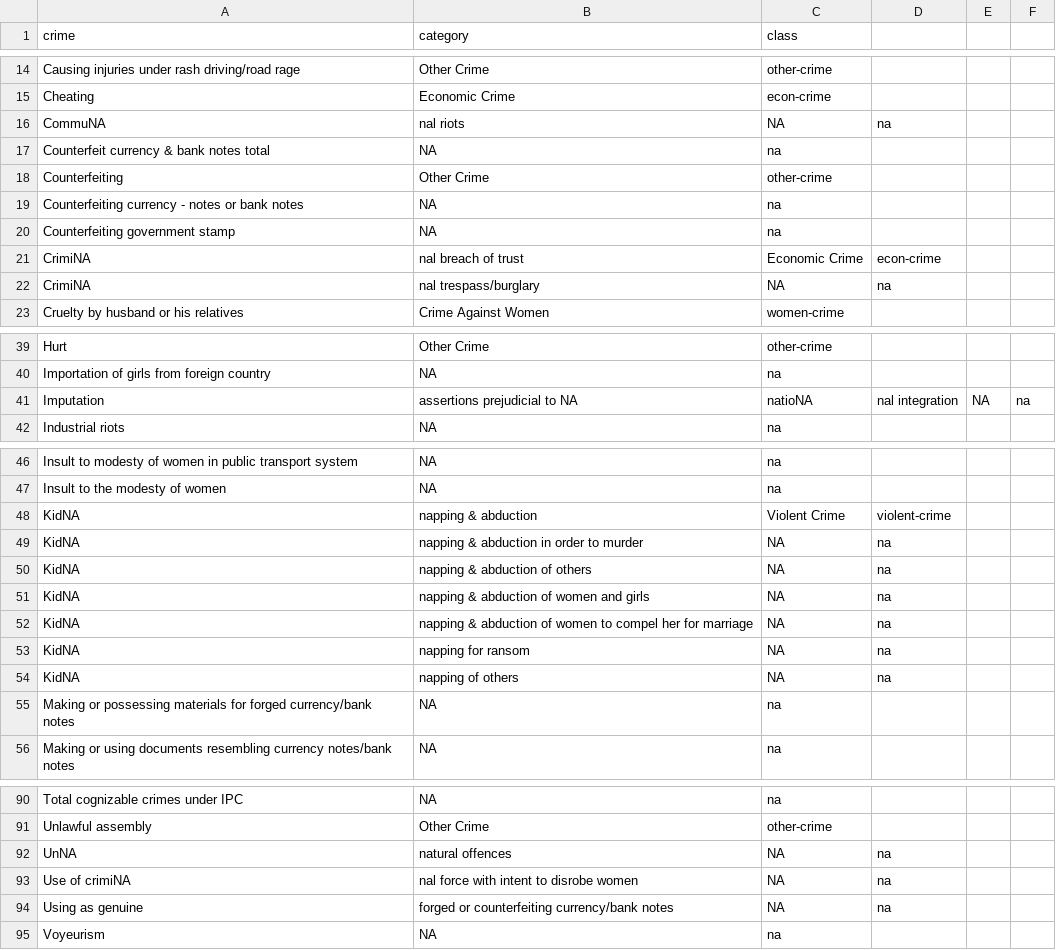
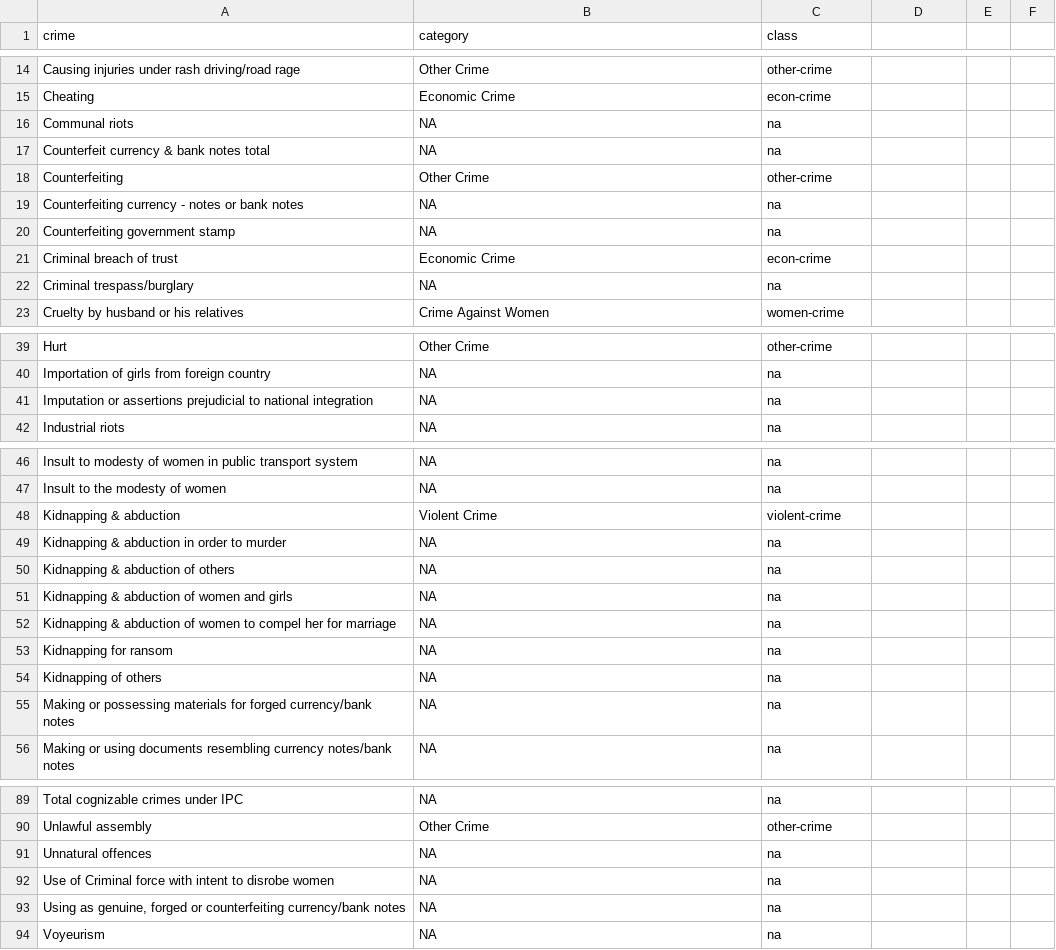
Before and after one commit to crime-in-india/app, a CSV file: static/data/crime-categories.csv, drawn as a sheet; only a part is shown, gaps mark what is left out; the diff covers the shown part only.

```diff
--- a/static/data/crime-categories.csv
+++ b/static/data/crime-categories.csv
@@ -15,3 +15,3 @@ Causing injuries under rash driving/road rage,Other Crime,other-crime
 Cheating,Economic Crime,econ-crime
-CommuNA,nal riots,NA,na
+Communal riots,NA,na
 Counterfeit currency & bank notes total,NA,na
@@ -20,4 +20,4 @@ Counterfeiting currency - notes or bank notes,NA,na
 Counterfeiting government stamp,NA,na
-CrimiNA,nal breach of trust,Economic Crime,econ-crime
-CrimiNA,nal trespass/burglary,NA,na
+Criminal breach of trust,Economic Crime,econ-crime
+Criminal trespass/burglary,NA,na
 Cruelty by husband or his relatives,Crime Against Women,women-crime
@@ -40,3 +40,3 @@ Hurt,Other Crime,other-crime
 Importation of girls from foreign country,NA,na
-Imputation, assertions prejudicial to NA,natioNA,nal integration,NA,na
+Imputation or assertions prejudicial to national integration,NA,na
 Industrial riots,NA,na
@@ -47,9 +47,9 @@ Insult to modesty of women in public transport system,NA,na
 Insult to the modesty of women,NA,na
-KidNA,napping & abduction,Violent Crime,violent-crime
-KidNA,napping & abduction in order to murder,NA,na
-KidNA,napping & abduction of others,NA,na
-KidNA,napping & abduction of women and girls,NA,na
-KidNA,napping & abduction of women to compel her for marriage,NA,na
-KidNA,napping for ransom,NA,na
-KidNA,napping of others,NA,na
+Kidnapping & abduction,Violent Crime,violent-crime
+Kidnapping & abduction in order to murder,NA,na
+Kidnapping & abduction of others,NA,na
+Kidnapping & abduction of women and girls,NA,na
+Kidnapping & abduction of women to compel her for marriage,NA,na
+Kidnapping for ransom,NA,na
+Kidnapping of others,NA,na
 Making or possessing materials for forged currency/bank notes,NA,na
@@ -91,5 +90,5 @@ Total cognizable crimes under IPC,NA,na
 Unlawful assembly,Other Crime,other-crime
-UnNA,natural offences,NA,na
-Use of crimiNA,nal force with intent to disrobe women,NA,na
-Using as genuine, forged or counterfeiting currency/bank notes,NA,na
+Unnatural offences,NA,na
+Use of Criminal force with intent to disrobe women,NA,na
+"Using as genuine, forged or counterfeiting currency/bank notes",NA,na
 Voyeurism,NA,na
```
Also changed, not shown: 2 added rows and 3 removed rows elsewhere in this file, 7 other files.
